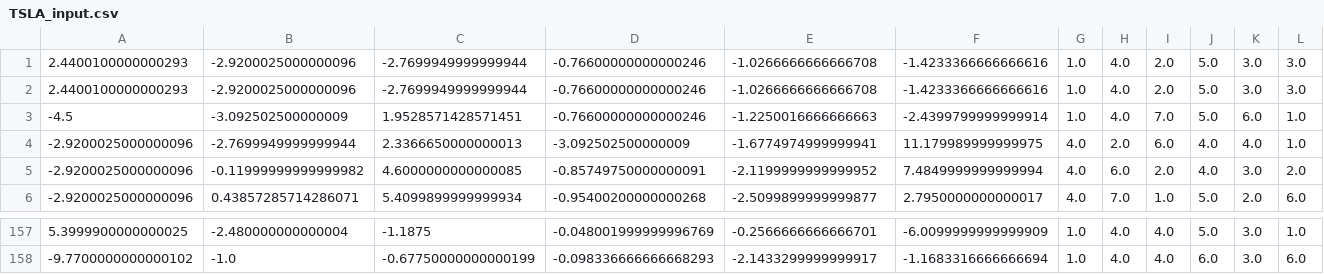
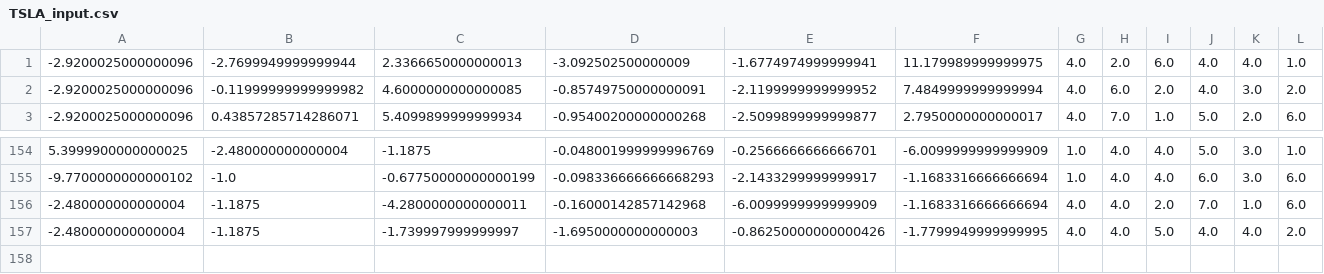
Before and after one commit to mikefaille/pytrade, a CSV file: examples/TSLA_input.csv, drawn as a sheet; only a part is shown, gaps mark what is left out.

```diff
--- a/examples/TSLA_input.csv
+++ b/examples/TSLA_input.csv
@@ -1,4 +1 @@
-2.4400100000000293,-2.9200025000000096,-2.7699949999999944,-0.76600000000000246,-1.0266666666666708,-1.4233366666666616,1.0,4.0,2.0,5.0,3.0,3.0
-2.4400100000000293,-2.9200025000000096,-2.7699949999999944,-0.76600000000000246,-1.0266666666666708,-1.4233366666666616,1.0,4.0,2.0,5.0,3.0,3.0
--4.5,-3.092502500000009,1.9528571428571451,-0.76600000000000246,-1.2250016666666663,-2.4399799999999914,1.0,4.0,7.0,5.0,6.0,1.0
 -2.9200025000000096,-2.7699949999999944,2.3366650000000013,-3.092502500000009,-1.6774974999999941,11.179989999999975,4.0,2.0,6.0,4.0,4.0,1.0
@@ -158 +155,3 @@
 -9.7700000000000102,-1.0,-0.67750000000000199,-0.098336666666668293,-2.1433299999999917,-1.1683316666666694,1.0,4.0,4.0,6.0,3.0,6.0
+-2.480000000000004,-1.1875,-4.2800000000000011,-0.16000142857142968,-6.0099999999999909,-1.1683316666666694,4.0,4.0,2.0,7.0,1.0,6.0
+-2.480000000000004,-1.1875,-1.739997999999997,-1.6950000000000003,-0.86250000000000426,-1.7799949999999995,4.0,4.0,5.0,4.0,4.0,2.0
```
Also changed, not shown: 4 other files.
